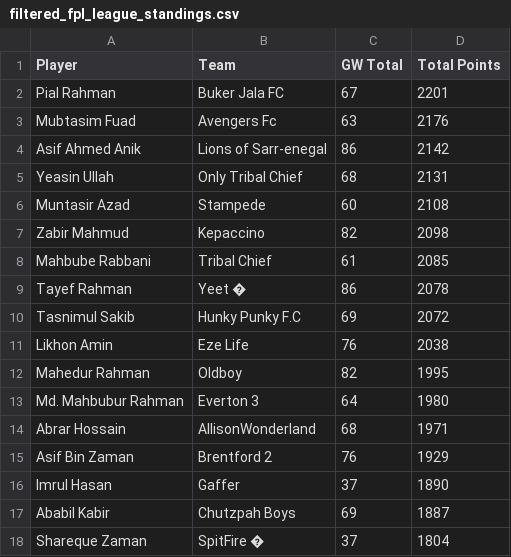
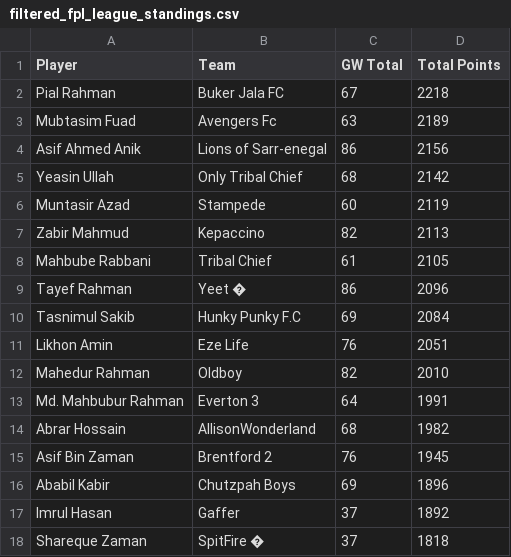
Before and after one commit to AbrarHossainHimself/flcb_fpl_mini_league, a CSV file: filtered_fpl_league_standings.csv, drawn as a sheet.

```diff
--- a/filtered_fpl_league_standings.csv
+++ b/filtered_fpl_league_standings.csv
@@ -1,18 +1,18 @@
 Player,Team,GW Total,Total Points
-Pial Rahman,Buker Jala FC,67,2201
-Mubtasim Fuad,Avengers Fc,63,2176
-Asif Ahmed Anik,Lions of Sarr-enegal,86,2142
-Yeasin Ullah,Only Tribal Chief,68,2131
-Muntasir Azad,Stampede,60,2108
-Zabir Mahmud,Kepaccino,82,2098
-Mahbube Rabbani,Tribal Chief,61,2085
-Tayef Rahman,Yeet �,86,2078
-Tasnimul Sakib,Hunky Punky F.C,69,2072
-Likhon Amin,Eze Life,76,2038
-Mahedur Rahman,Oldboy,82,1995
-Md. Mahbubur Rahman,Everton 3,64,1980
-Abrar Hossain,AllisonWonderland,68,1971
-Asif Bin Zaman,Brentford 2,76,1929
-Imrul Hasan,Gaffer,37,1890
-Ababil Kabir,Chutzpah Boys,69,1887
-Shareque Zaman,SpitFire �,37,1804
+Pial Rahman,Buker Jala FC,67,2218
+Mubtasim Fuad,Avengers Fc,63,2189
+Asif Ahmed Anik,Lions of Sarr-enegal,86,2156
+Yeasin Ullah,Only Tribal Chief,68,2142
+Muntasir Azad,Stampede,60,2119
+Zabir Mahmud,Kepaccino,82,2113
+Mahbube Rabbani,Tribal Chief,61,2105
+Tayef Rahman,Yeet �,86,2096
+Tasnimul Sakib,Hunky Punky F.C,69,2084
+Likhon Amin,Eze Life,76,2051
+Mahedur Rahman,Oldboy,82,2010
+Md. Mahbubur Rahman,Everton 3,64,1991
+Abrar Hossain,AllisonWonderland,68,1982
+Asif Bin Zaman,Brentford 2,76,1945
+Ababil Kabir,Chutzpah Boys,69,1896
+Imrul Hasan,Gaffer,37,1892
+Shareque Zaman,SpitFire �,37,1818
```
Also changed, not shown: 1 other file.
